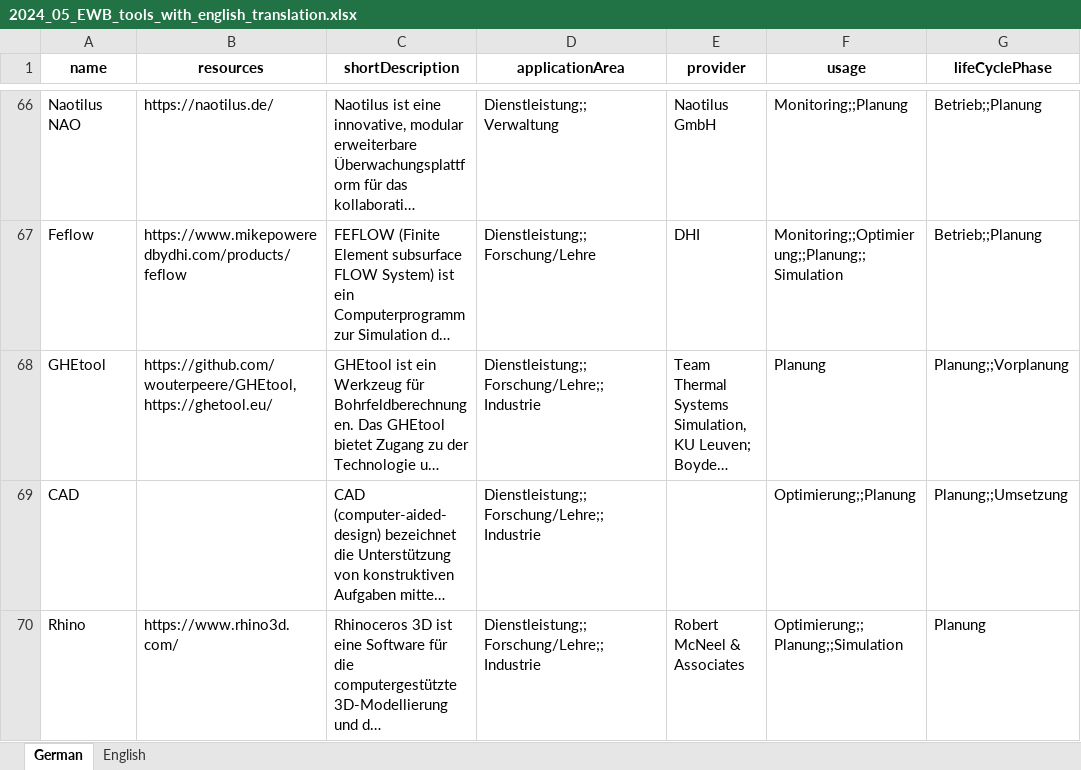
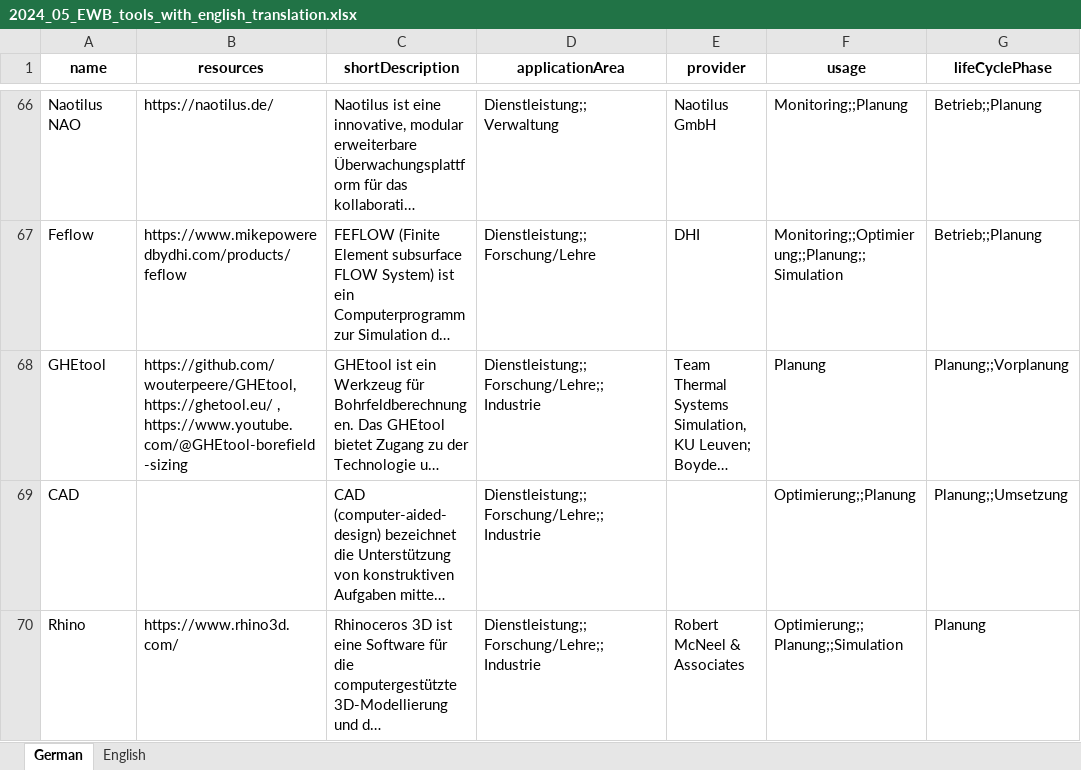
Before and after one commit to TUB-DVG/wissen-digital-ewb, an Excel workbook: webcentral/doc/01_data/02_tool_over/2024_05_EWB_tools_with_english_translation.xlsx, sheet German, drawn as a sheet; only a part is shown, gaps mark what is left out; long unchanged cells end in …; values as stored, in another font and other column widths than the file's, no borders; the diff covers the shown part only; the diff names each change by its address in the sheet, - before the commit and + after, or states it on an @@ line.

```diff
--- a/webcentral/doc/01_data/02_tool_over/2024_05_EWB_tools_with_english_translation.xlsx (sheet German)
+++ b/webcentral/doc/01_data/02_tool_over/2024_05_EWB_tools_with_english_translation.xlsx (sheet German)
-B68 (resources): https://github.com/wouterpeere/GHEtool, https://ghetool.eu/
+B68 (resources): https://github.com/wouterpeere/GHEtool, https://ghetool.eu/ , https://www.youtube.com/@GHEtool-borefield-sizing
```
Also changed, not shown: 1 added row elsewhere in this sheet, sheet English.
